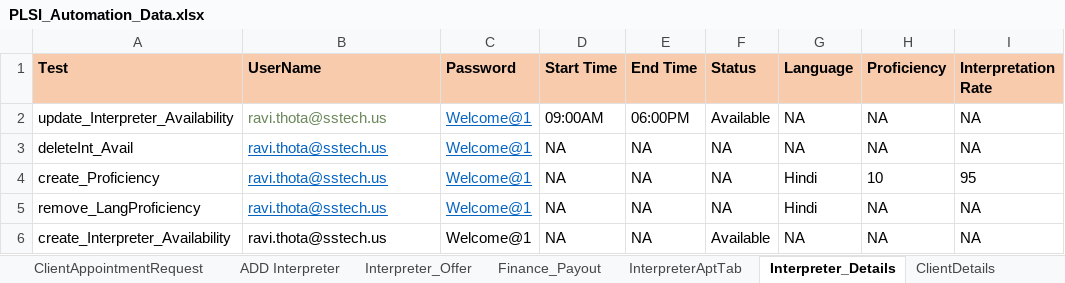
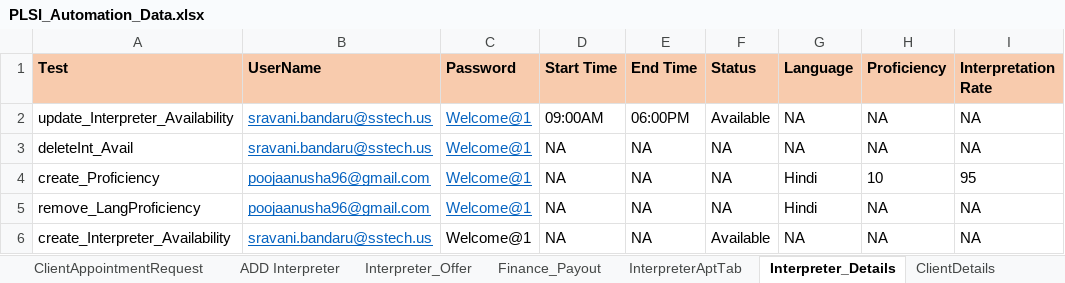
Before and after one commit to bheemarao-m595/PLSIAutomationBaseDemoPipeline, an Excel workbook: target/test-classes/data/PLSI_Automation_Data.xlsx, sheet Interpreter_Details, drawn as a sheet; only a part is shown; values as stored, in another font and other column widths than the file's, no borders; the diff names each change by its address in the sheet, - before the commit and + after, or states it on an @@ line.

Commit message:
Modify the url and user mail id to execute

```diff
--- a/target/test-classes/data/PLSI_Automation_Data.xlsx (sheet Interpreter_Details)
+++ b/target/test-classes/data/PLSI_Automation_Data.xlsx (sheet Interpreter_Details)
-B2:B3 (UserName): ravi.thota@sstech.us
+B2:B3 (UserName): sravani.bandaru@sstech.us
@@ B2 underline: off → on, text colour: #6A8759 → #0563C1 @@
-B4:B5 (UserName): ravi.thota@sstech.us
+B4:B5 (UserName): poojaanusha96@gmail.com
-B6 (UserName): ravi.thota@sstech.us
+B6 (UserName): sravani.bandaru@sstech.us
@@ B6 underline: off → on, text colour: black → #0563C1 @@
```
Also changed, not shown: sheet New appointment, sheet Interpreter_Offer, 15 other files.
